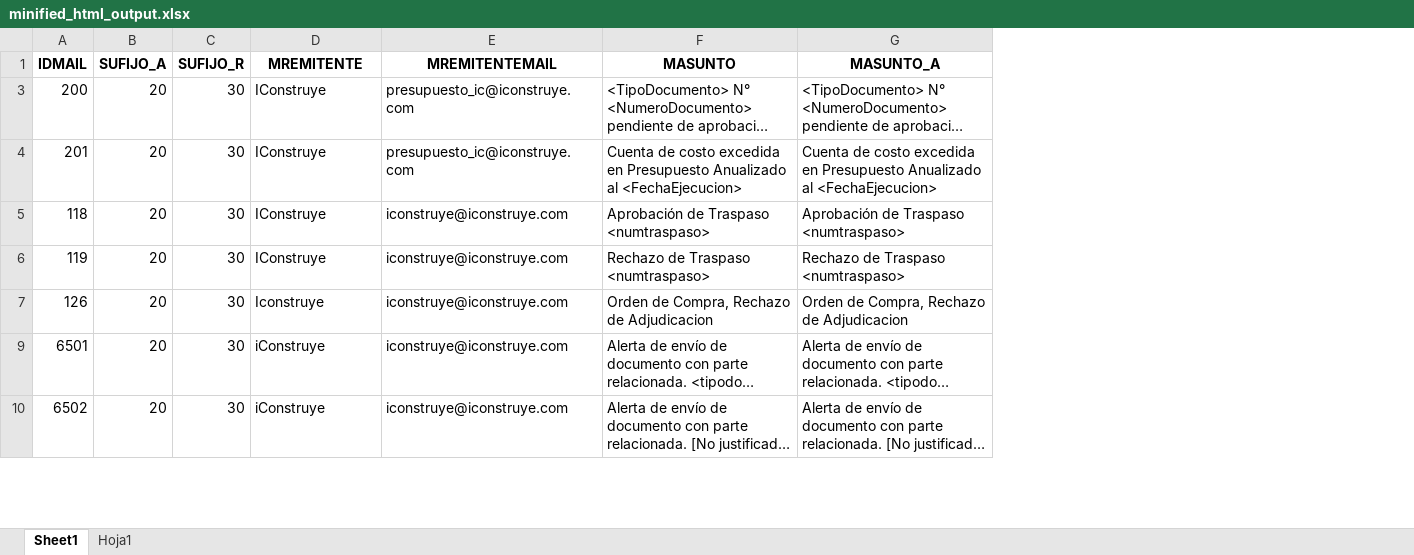
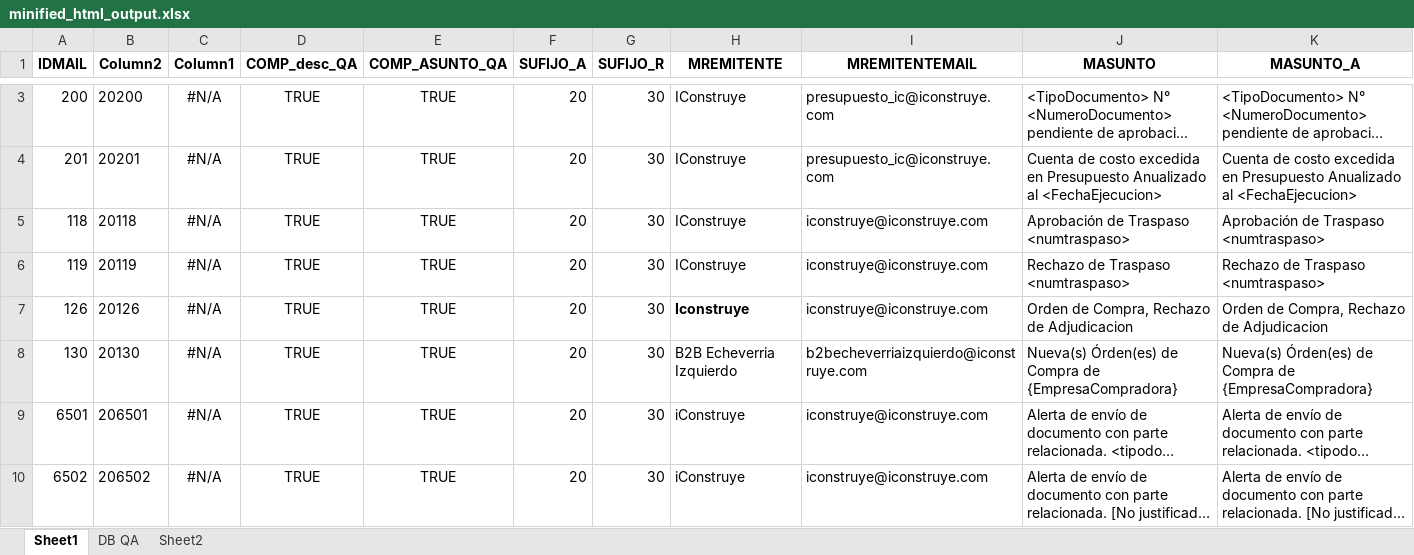
Before and after one commit to DenisMirandaJ/iconstruye-temp, an Excel workbook: email-branding/excel/minified_html_output.xlsx, sheet Sheet1, drawn as a sheet; only a part is shown, gaps mark what is left out; long unchanged cells end in …; values as stored, in another font and other column widths than the file's, no borders; table styles not drawn; addresses are those after the commit; rows hold the shown columns only; the diff covers the shown part only; the diff names each change by its address in the sheet, - before the commit and + after, or states it on an @@ line.

```diff
--- a/email-branding/excel/minified_html_output.xlsx (sheet Sheet1)
+++ b/email-branding/excel/minified_html_output.xlsx (sheet Sheet1)
-sheet tab: Hoja1
+sheet tab: DB QA
+sheet tab: Sheet2
+column B (Column2), rows 3-7: 20200 | 20201 | 20118 | 20119 | 20126; rows 9-10: 206501 | 206502
+column C (Column1), rows 3-7: all #N/A; rows 9-10: #N/A | #N/A
+column D (COMP_desc_QA), rows 3-7: all TRUE; rows 9-10: TRUE | TRUE
+column E (COMP_ASUNTO_QA), rows 3-7: all TRUE; rows 9-10: TRUE | TRUE
-H7 bold: off
+H7 bold: on
+row 8: 130 | 20130 | #N/A | TRUE | TRUE | 20 | 30 | B2B Echeverria Izquierdo | b2becheverriaizquierdo@iconstruye.com | Nueva(s) Órden(es) de Compra de {EmpresaCompradora} | Nueva(s) Órden(es) de Compra de {EmpresaCompradora}
```
Also changed, not shown: 20 added rows elsewhere in this sheet, sheet DB QA, 3 other files.
